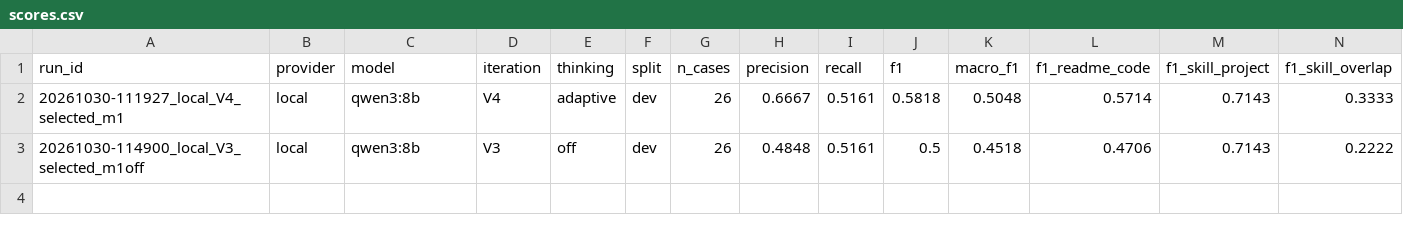
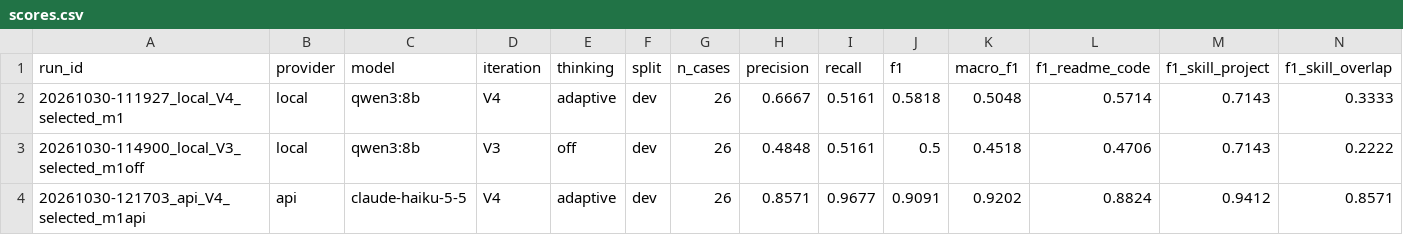
Before and after one commit to jaq23369/Proyecto_3_DeepLearning, a CSV file: eval/results/scores.csv, drawn as a sheet; only a part is shown; rows hold the shown columns only; the diff names each change by its address in the sheet, - before the commit and + after, or states it on an @@ line.

```diff
--- a/eval/results/scores.csv
+++ b/eval/results/scores.csv
+row 4: 20261030-121703_api_V4_selected_m1api | api | claude-haiku-5-5 | V4 | adaptive | dev | 26 | 0.8571 | 0.9677 | 0.9091 | 0.9202 | 0.8824 | 0.9412 | 0.8571
```
Also changed, not shown: eval/results/runs.csv, 4 other files.
